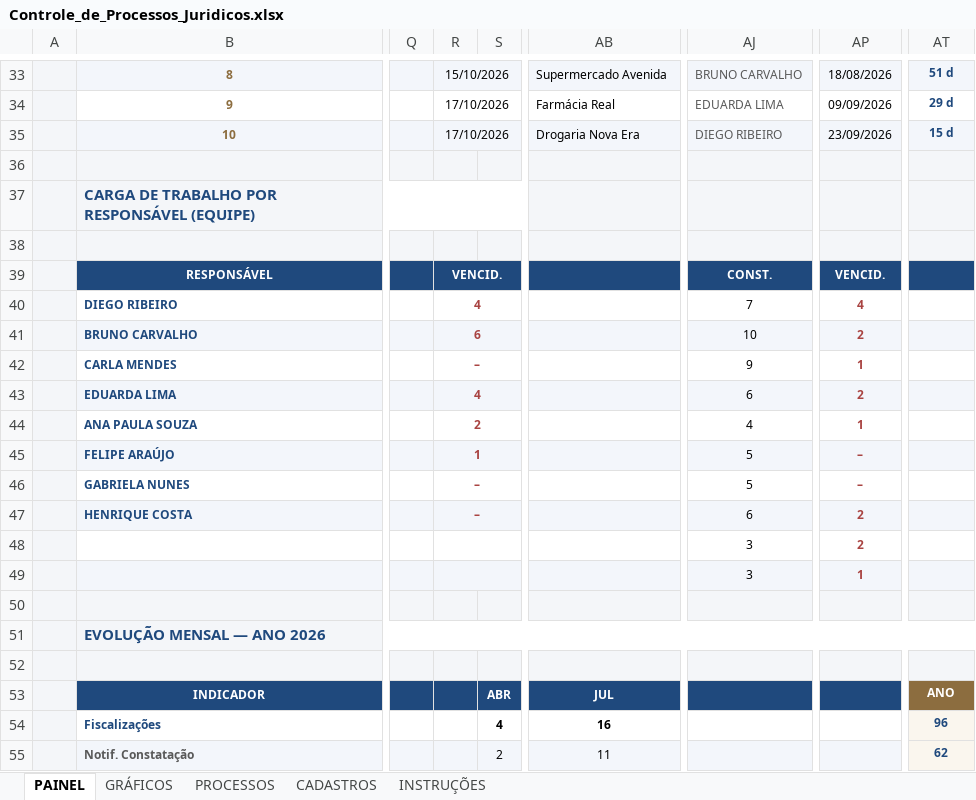
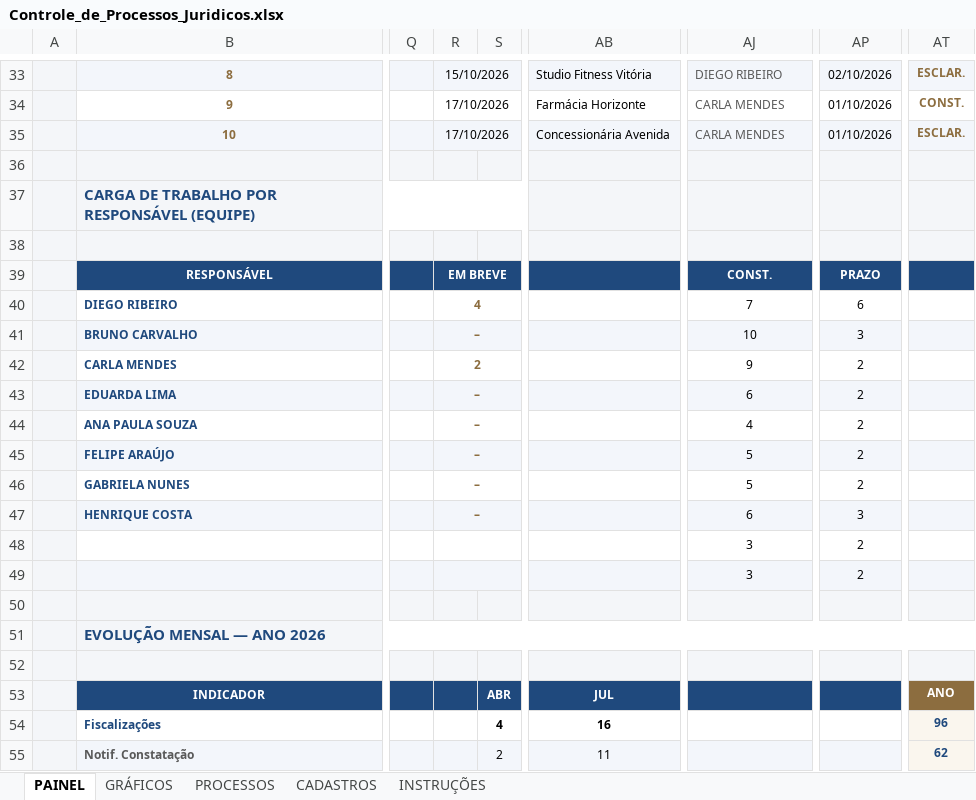
Before and after one commit to RaphaelKT/CEJP, an Excel workbook: planilhas/Controle_de_Processos_Juridicos.xlsx, sheet PAINEL, drawn as a sheet; only a part is shown, gaps mark what is left out; values as stored, in another font and other column widths than the file's, no borders; conditional formats not drawn; the diff covers the shown part only; the diff names each change by its address in the sheet, - before the commit and + after, or states it on an @@ line.

```diff
--- a/planilhas/Controle_de_Processos_Juridicos.xlsx (sheet PAINEL)
+++ b/planilhas/Controle_de_Processos_Juridicos.xlsx (sheet PAINEL)
-AB33: Supermercado Avenida
+AB33: Studio Fitness Vitória
-AJ33: BRUNO CARVALHO
+AJ33: DIEGO RIBEIRO
-AP33: 18/08/2026
+AP33: 02/10/2026
-AT33:AT35 text colour: #1F497D
+AT33:AT35 text colour: #8C6D3F
-AT33: 51 d
+AT33: ESCLAR.
-AB34: Farmácia Real
+AB34: Farmácia Horizonte
-AJ34: EDUARDA LIMA
+AJ34: CARLA MENDES
-AP34: 09/09/2026
+AP34: 01/10/2026
-AT34: 29 d
+AT34: CONST.
-AB35: Drogaria Nova Era
+AB35: Concessionária Avenida
-AJ35: DIEGO RIBEIRO
+AJ35: CARLA MENDES
-AP35: 23/09/2026
+AP35: 01/10/2026
-AT35: 15 d
+AT35: ESCLAR.
-R39: VENCID.
+R39: EM BREVE
-AP39: VENCID.
+AP39: PRAZO
-R40:R47 text colour: #A94442
+R40:R47 text colour: #8C6D3F
-AP40: 4
+AP40: 6
@@ AP40:AP49 bold: on → off, text colour: #A94442 → black @@
-R41: 6
+R41: –
-AP41: 2
+AP41: 3
-R42: –
+R42: 2
-AP42: 1
+AP42: 2
-R43: 4
+R43: –
-R44: 2
+R44: –
-AP44: 1
+AP44: 2
-R45: 1
+R45: –
-AP45:AP46: –
+AP45:AP46: 2
-AP47: 2
+AP47: 3
-AP49: 1
+AP49: 2
```
Also changed, not shown: 1 added row, 1 removed row, 39 edited cells and cell formats elsewhere in this sheet, sheet INSTRUÇÕES, sheet GRÁFICOS, formulas that keep their value, charts or pictures.
